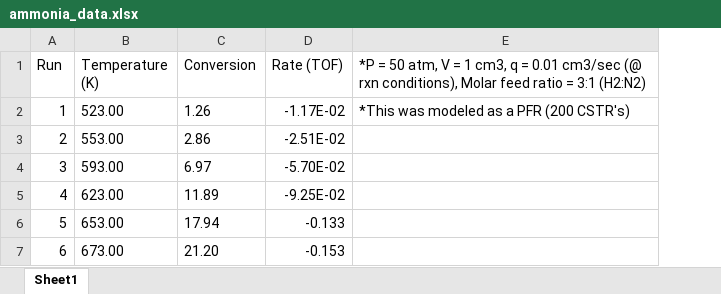
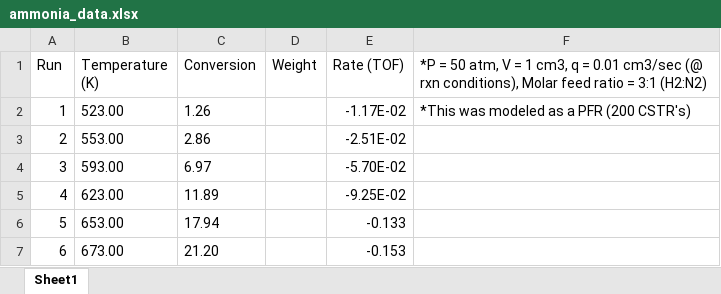
Before and after one commit to VlachosGroup/petBOA, an Excel workbook: ammonia_data.xlsx, sheet Sheet1, drawn as a sheet; values as stored, in another font and other column widths than the file's, no borders; the diff names each change by its address in the sheet, - before the commit and + after, or states it on an @@ line.

Commit message:
update ammonia data

```diff
--- a/ammonia_data.xlsx (sheet Sheet1)
+++ b/ammonia_data.xlsx (sheet Sheet1)
+column D (Weight), empty
```
